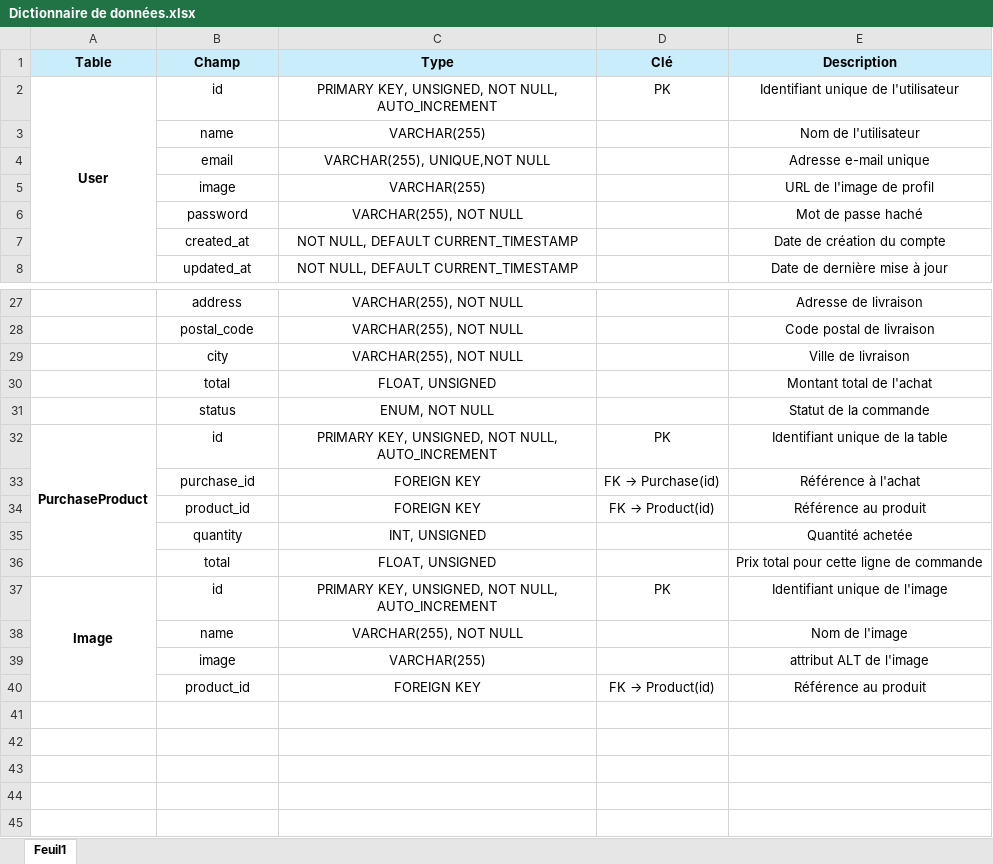
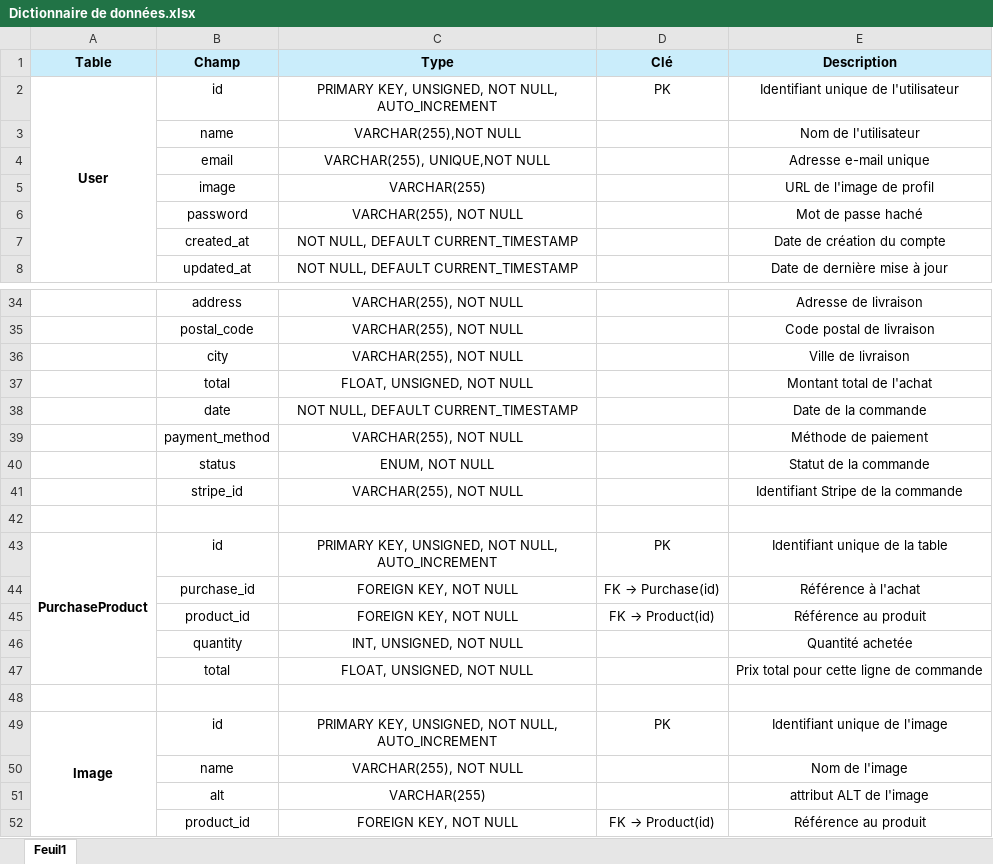
Before and after one commit to Quartz-42/greenroots-soutenance, an Excel workbook: Conception/Dictionnaire de données.xlsx, sheet Feuil1, drawn as a sheet; only a part is shown, gaps mark what is left out; values as stored, in another font and other column widths than the file's, no borders; addresses are those after the commit; the diff covers the shown part only; the diff names each change by its address in the sheet, - before the commit and + after, or states it on an @@ line.

```diff
--- a/Conception/Dictionnaire de données.xlsx (sheet Feuil1)
+++ b/Conception/Dictionnaire de données.xlsx (sheet Feuil1)
-C3 (Type): VARCHAR(255)
+C3 (Type): VARCHAR(255),NOT NULL
-C37 (Type): FLOAT, UNSIGNED
+C37 (Type): FLOAT, UNSIGNED, NOT NULL
+row 38:  | date | NOT NULL, DEFAULT CURRENT_TIMESTAMP |  | Date de la commande
+row 39:  | payment_method | VARCHAR(255), NOT NULL |  | Méthode de paiement
+row 41:  | stripe_id | VARCHAR(255), NOT NULL |  | Identifiant Stripe de la commande
+row 42: (empty)
-C44:C45 (Type): FOREIGN KEY
+C44:C45 (Type): FOREIGN KEY, NOT NULL
-C46 (Type): INT, UNSIGNED
+C46 (Type): INT, UNSIGNED, NOT NULL
-C47 (Type): FLOAT, UNSIGNED
+C47 (Type): FLOAT, UNSIGNED, NOT NULL
+row 48: (empty)
-B51 (Champ): image
+B51 (Champ): alt
-C52 (Type): FOREIGN KEY
+C52 (Type): FOREIGN KEY, NOT NULL
```
Also changed, not shown: 7 added rows, 8 edited cells and merged cells elsewhere in this sheet, Conception/Liste des routes.xlsx, 5 other files.
